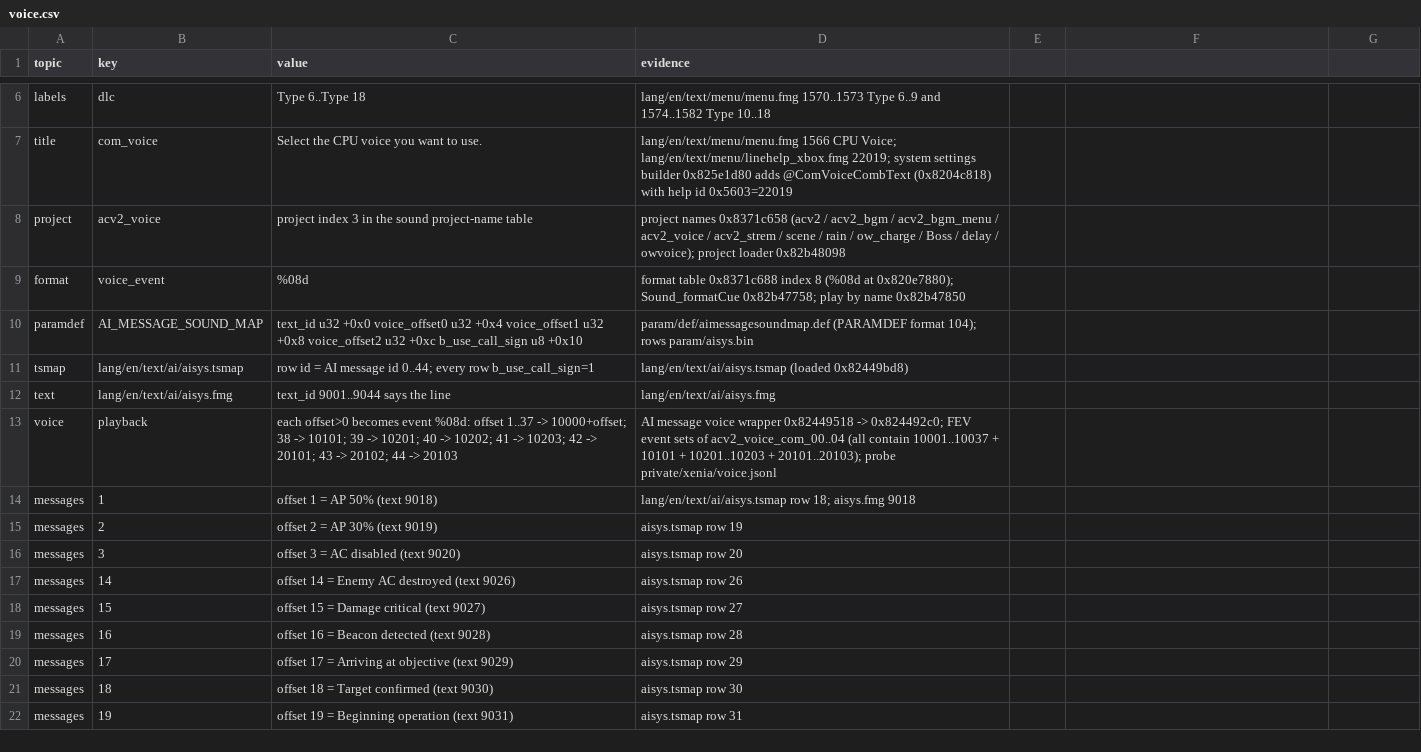
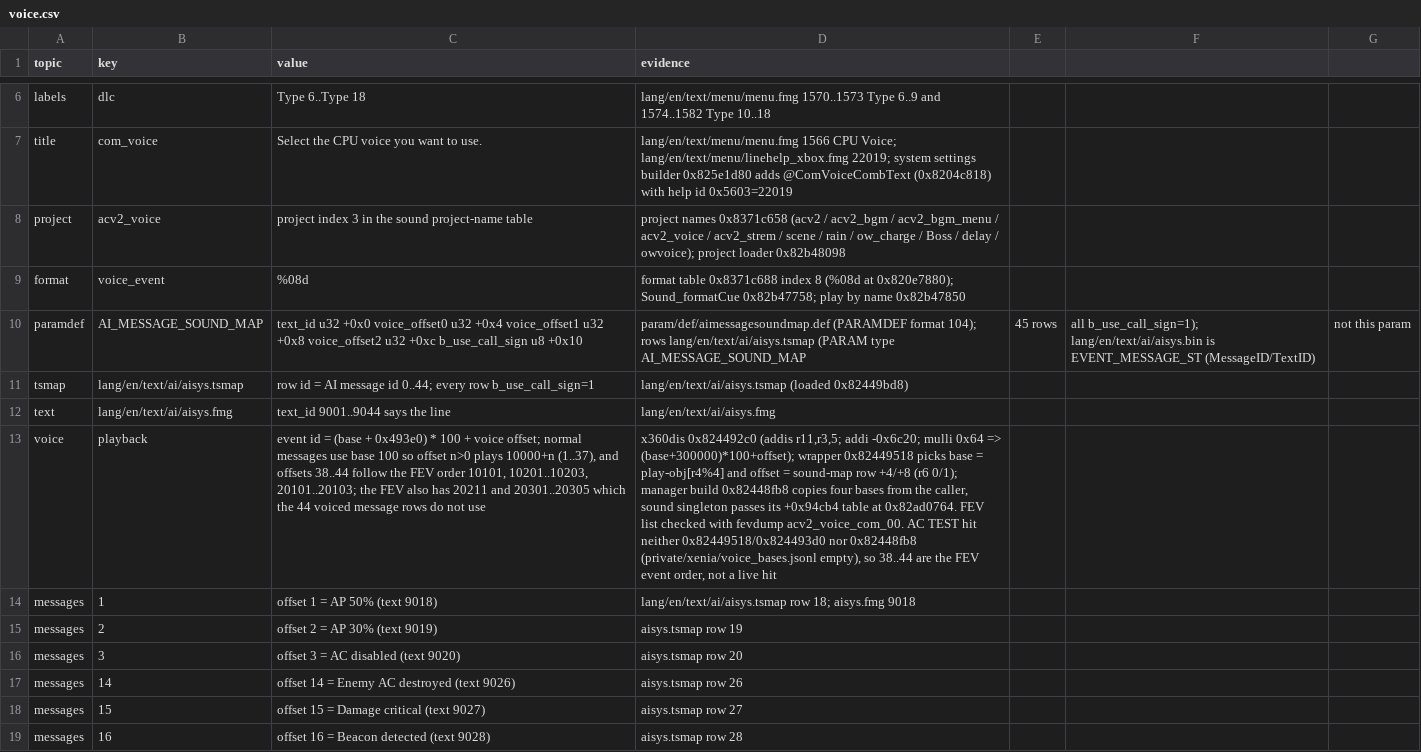
Before and after one commit to ninjagodino/ArmoredCoreRustRewrite, a CSV file: sheets/voice.csv, drawn as a sheet; only a part is shown, gaps mark what is left out; the shorter side is filled out with more unchanged rows; the diff names each change by its address in the sheet, - before the commit and + after, or states it on an @@ line.

Commit message:
Verify the COM voice event formula with x360dis

```diff
--- a/sheets/voice.csv
+++ b/sheets/voice.csv
-D10 (evidence): …104); rows param/aisys.bin
+D10 (evidence): …104); rows lang/en/text/ai/aisys.tsmap (PARAM type AI_MESSAGE_SOUND_MAP
-E10: (empty)
+E10: 45 rows
-F10: (empty)
+F10: all b_use_call_sign=1); lang/en/text/ai/aisys.bin is EVENT_MESSAGE_ST (MessageID/TextID)
-G10: (empty)
+G10: not this param
-C13 (value): each offset>0 becomes event %08d: offset 1..37 -> 10000+offset; 38 -> 10101; 39 -> 10201; 40 -> 10202; 41 -> 10203; 42 -> 20101; 43 -> 20102; 44 -> 20103
+C13 (value): event id = (base + 0x493e0) * 100 + voice offset; normal messages use base 100 so offset n>0 plays 10000+n (1..37), and offsets 38..44 follow the FEV order 10101, 10201..10203, 20101..20103; the FEV also has 20211 and 20301..20305 which the 44 voiced message rows do not use
-D13 (evidence): AI message voice wrapper 0x82449518 -> 0x824492c0; FEV event sets of acv2_voice_com_00..04 (all contain 10001..10037 + 10101 + 10201..10203 + 20101..20103); probe private/xenia/voice.jsonl
+D13 (evidence): x360dis 0x824492c0 (addis r11,r3,5; addi -0x6c20; mulli 0x64 => (base+300000)*100+offset); wrapper 0x82449518 picks base = play-obj[r4%4] and offset = sound-map row +4/+8 (r6 0/1); manager build 0x82448fb8 copies four bases from the caller, sound singleton passes its +0x94cb4 table at 0x82ad0764. FEV list checked with fevdump acv2_voice_com_00. AC TEST hit neither 0x82449518/0x824493d0 nor 0x82448fb8 (private/xenia/voice_bases.jsonl empty), so 38..44 are the FEV event order, not a live hit
```
Also changed, not shown: 1 other file.
